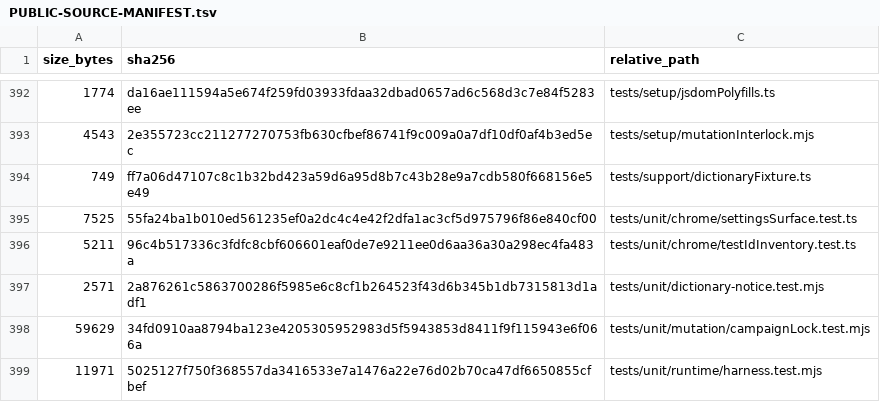
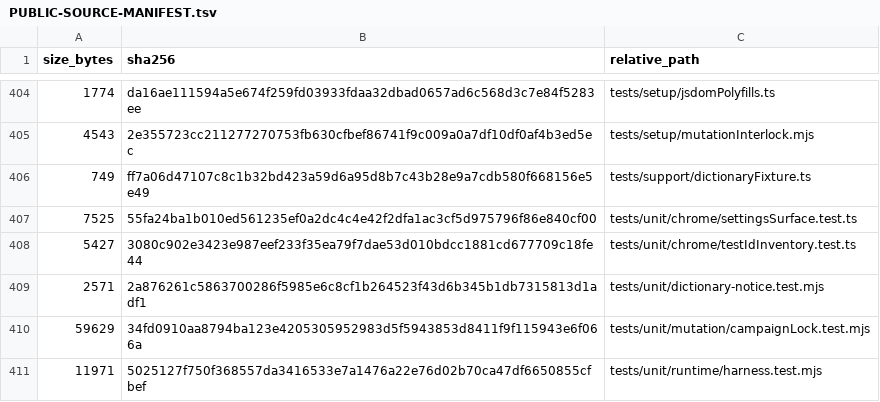
Before and after one commit to purubhoite/lexleaf, a TSV file: PUBLIC-SOURCE-MANIFEST.tsv, drawn as a sheet; only a part is shown, gaps mark what is left out; removed rows and columns are numbered as before the commit, all else as after; the diff covers the shown part only; the diff names each change by its address in the sheet, - before the commit and + after, or states it on an @@ line.

```diff
--- a/PUBLIC-SOURCE-MANIFEST.tsv
+++ b/PUBLIC-SOURCE-MANIFEST.tsv
-row 396: 5211 | 96c4b517336c3fdfc8cbf606601eaf0de7e9211ee0d6aa36a30a298ec4fa483a | tests/unit/chrome/testIdInventory.test.ts
+row 408: 5427 | 3080c902e3423e987eef233f35ea79f7dae53d010bdcc1881cd677709c18fe44 | tests/unit/chrome/testIdInventory.test.ts
```
Also changed, not shown: 21 added rows and 9 removed rows elsewhere in this file, 22 other files.
